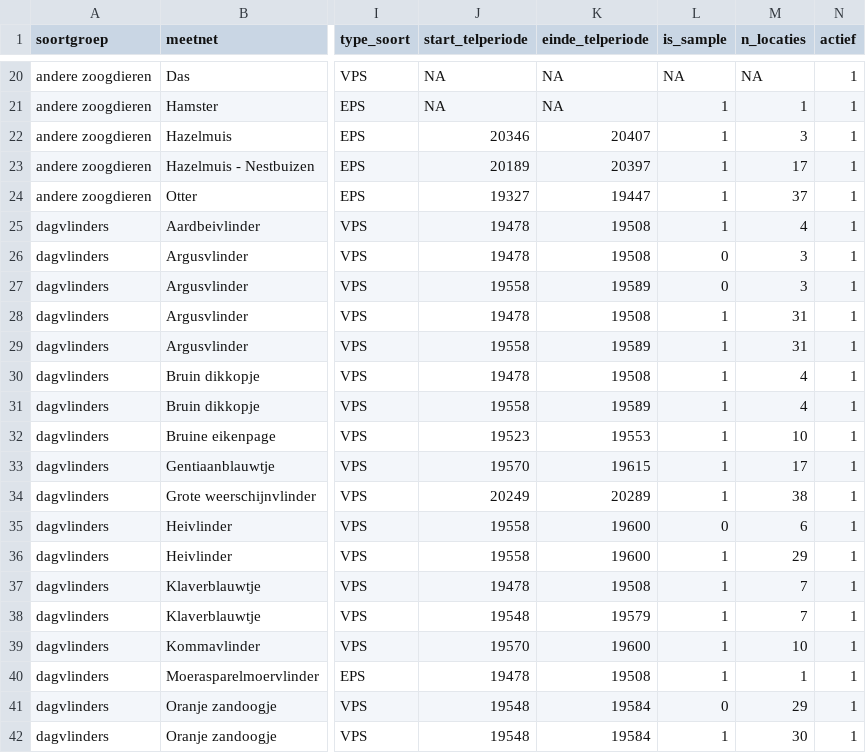
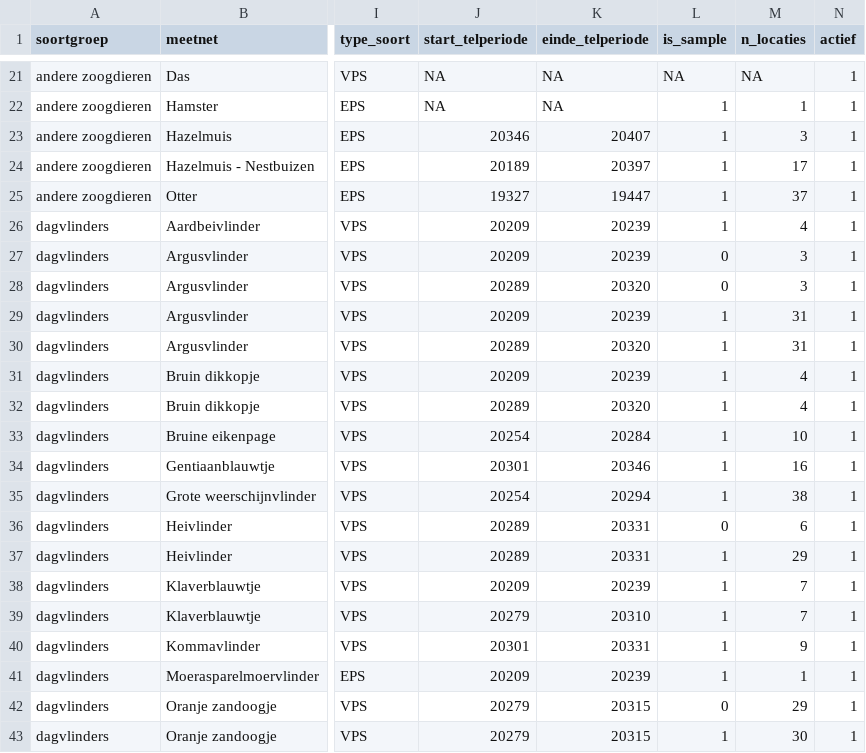
Before and after one commit to inbo/soortenmeetnetten-queries, a TSV file: metadata/meetnetkarakteristieken.tsv, drawn as a sheet; only a part is shown, gaps mark what is left out; addresses are those after the commit; the diff covers the shown part only; the diff names each change by its address in the sheet, - before the commit and + after, or states it on an @@ line.

```diff
--- a/metadata/meetnetkarakteristieken.tsv
+++ b/metadata/meetnetkarakteristieken.tsv
-J26:J27 (start_telperiode): 19478
+J26:J27 (start_telperiode): 20209
-K26:K27 (einde_telperiode): 19508
+K26:K27 (einde_telperiode): 20239
-J28 (start_telperiode): 19558
+J28 (start_telperiode): 20289
-K28 (einde_telperiode): 19589
+K28 (einde_telperiode): 20320
-J29 (start_telperiode): 19478
+J29 (start_telperiode): 20209
-K29 (einde_telperiode): 19508
+K29 (einde_telperiode): 20239
-J30 (start_telperiode): 19558
+J30 (start_telperiode): 20289
-K30 (einde_telperiode): 19589
+K30 (einde_telperiode): 20320
-J31 (start_telperiode): 19478
+J31 (start_telperiode): 20209
-K31 (einde_telperiode): 19508
+K31 (einde_telperiode): 20239
-J32 (start_telperiode): 19558
+J32 (start_telperiode): 20289
-K32 (einde_telperiode): 19589
+K32 (einde_telperiode): 20320
-J33 (start_telperiode): 19523
+J33 (start_telperiode): 20254
-K33 (einde_telperiode): 19553
+K33 (einde_telperiode): 20284
-J34 (start_telperiode): 19570
+J34 (start_telperiode): 20301
-K34 (einde_telperiode): 19615
+K34 (einde_telperiode): 20346
-M34 (n_locaties): 17
+M34 (n_locaties): 16
-J35 (start_telperiode): 20249
+J35 (start_telperiode): 20254
-K35 (einde_telperiode): 20289
+K35 (einde_telperiode): 20294
-J36:J37 (start_telperiode): 19558
+J36:J37 (start_telperiode): 20289
-K36:K37 (einde_telperiode): 19600
+K36:K37 (einde_telperiode): 20331
-J38 (start_telperiode): 19478
+J38 (start_telperiode): 20209
-K38 (einde_telperiode): 19508
+K38 (einde_telperiode): 20239
-J39 (start_telperiode): 19548
+J39 (start_telperiode): 20279
-K39 (einde_telperiode): 19579
+K39 (einde_telperiode): 20310
-J40 (start_telperiode): 19570
+J40 (start_telperiode): 20301
-K40 (einde_telperiode): 19600
+K40 (einde_telperiode): 20331
-M40 (n_locaties): 10
+M40 (n_locaties): 9
-J41 (start_telperiode): 19478
+J41 (start_telperiode): 20209
-K41 (einde_telperiode): 19508
+K41 (einde_telperiode): 20239
-J42:J43 (start_telperiode): 19548
+J42:J43 (start_telperiode): 20279
-K42:K43 (einde_telperiode): 19584
+K42:K43 (einde_telperiode): 20315
```
Also changed, not shown: 1 added row and 80 edited cells elsewhere in this file, metadata/meetnetkarakteristieken.csv, 1 other file.
